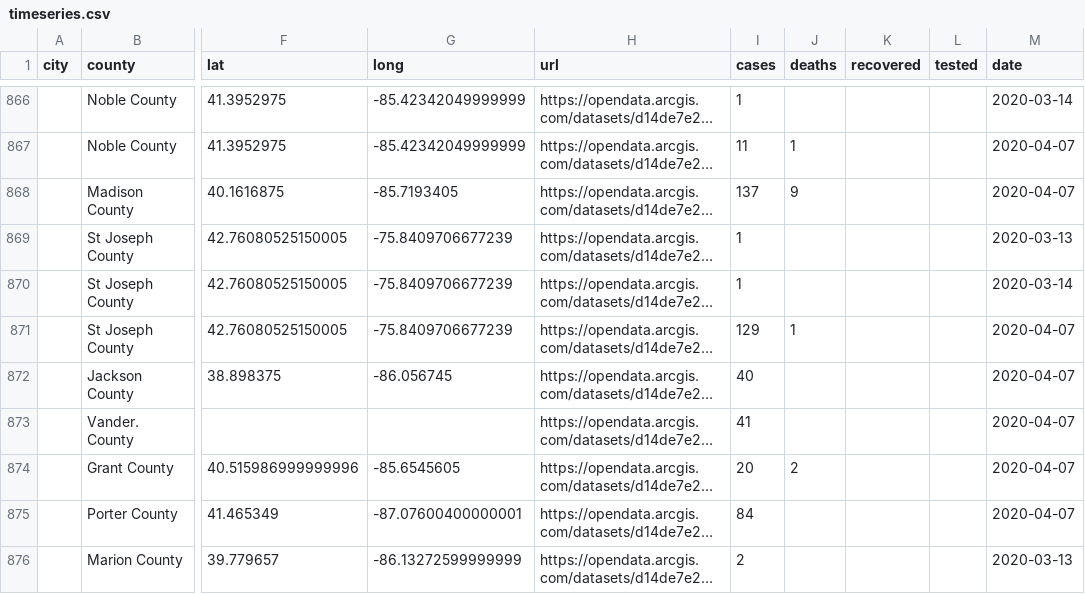
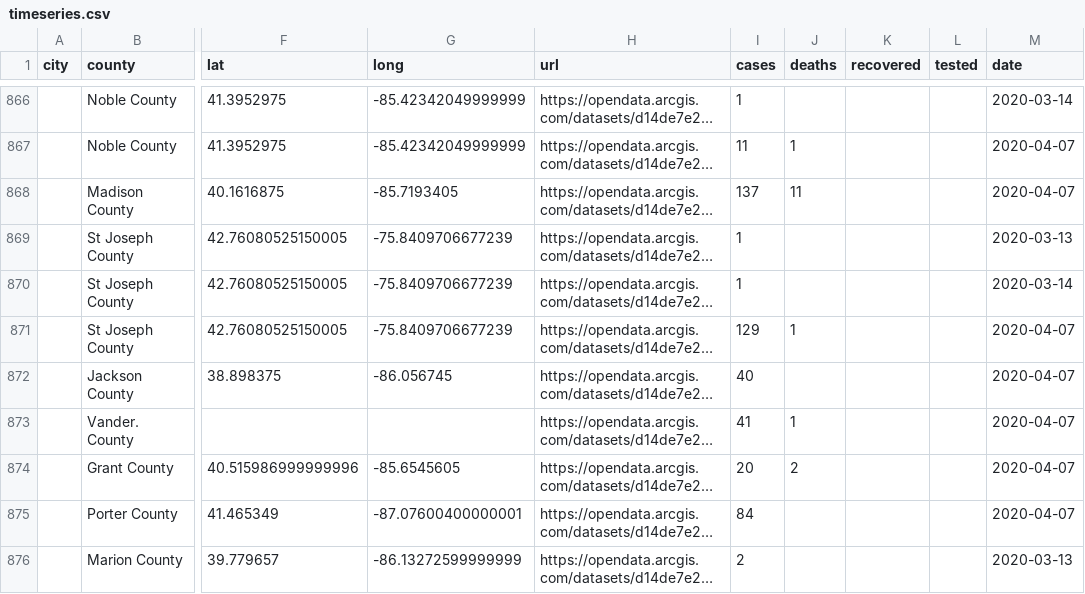
Before and after one commit to qgolsteyn/coronadatascraper, a CSV file: timeseries.csv, drawn as a sheet; only a part is shown, gaps mark what is left out; long unchanged cells end in …; the diff covers the shown part only; the diff names each change by its address in the sheet, - before the commit and + after, or states it on an @@ line.

```diff
--- a/timeseries.csv
+++ b/timeseries.csv
-J868 (deaths): 9
+J868 (deaths): 11
-J873 (deaths): (empty)
+J873 (deaths): 1
```
Also changed, not shown: 12 edited cells elsewhere in this file, data.csv, 2 other files.
